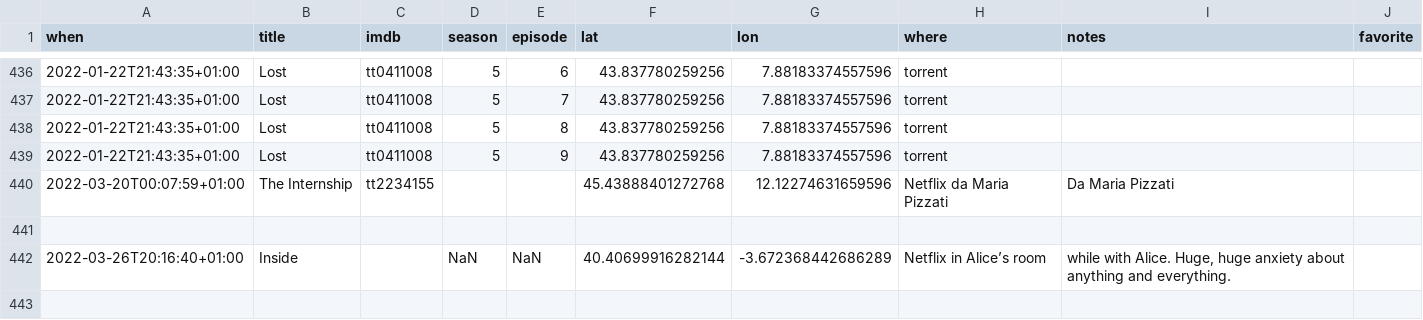
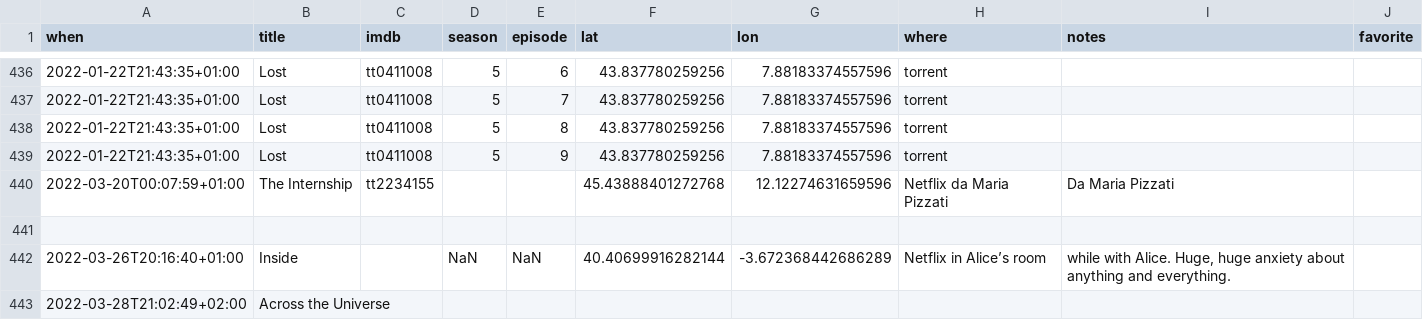
Before and after one commit to xplosionmind/tommi.space, a CSV file: data/watchlog.csv, drawn as a sheet; only a part is shown, gaps mark what is left out; the diff names each change by its address in the sheet, - before the commit and + after, or states it on an @@ line.

Commit message:
added something new to watch

```diff
--- a/data/watchlog.csv
+++ b/data/watchlog.csv
+row 443: 2022-03-28T21:02:49+02:00 | Across the Universe
```
